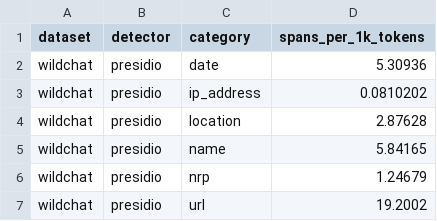
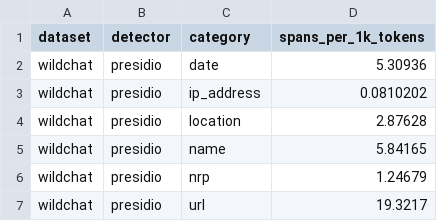
Before and after one commit to Khuangsarnacki23/residual-pii, a CSV file: results/smoke/tables/rates_per_1k_tokens.csv, drawn as a sheet.

```diff
--- a/results/smoke/tables/rates_per_1k_tokens.csv
+++ b/results/smoke/tables/rates_per_1k_tokens.csv
@@ -6,2 +6,2 @@ wildchat,presidio,name,5.84165
 wildchat,presidio,nrp,1.24679
-wildchat,presidio,url,19.2002
+wildchat,presidio,url,19.3217
```
Also changed, not shown: results/smoke/tables/excluded_detections.csv, results/smoke/tables/prevalence.csv, 28 other files.
